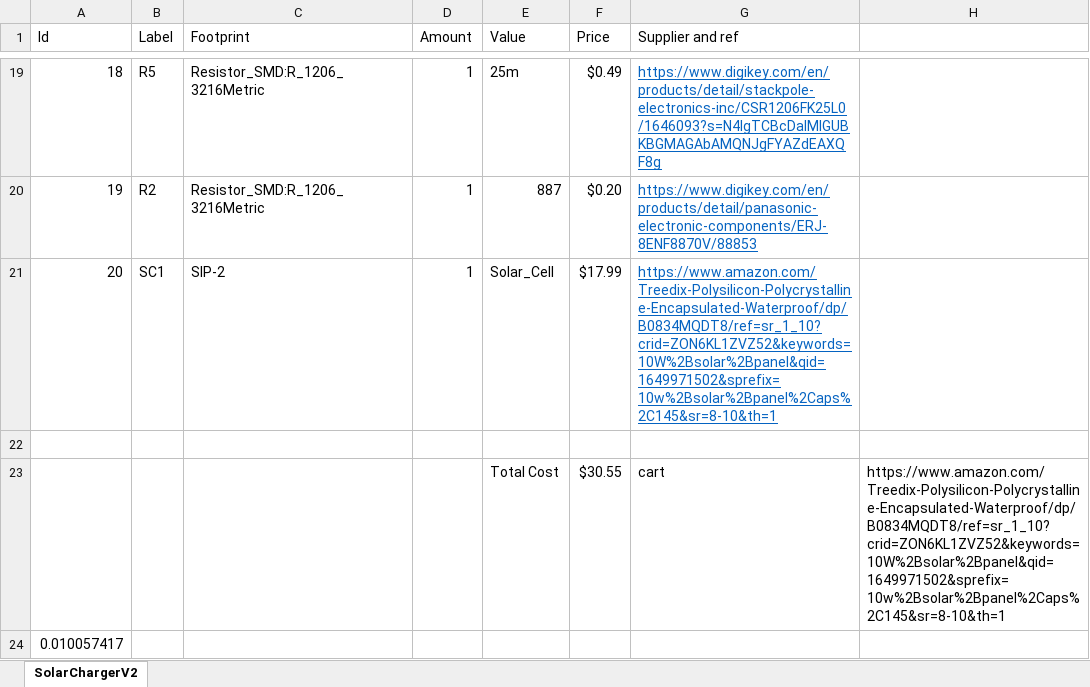
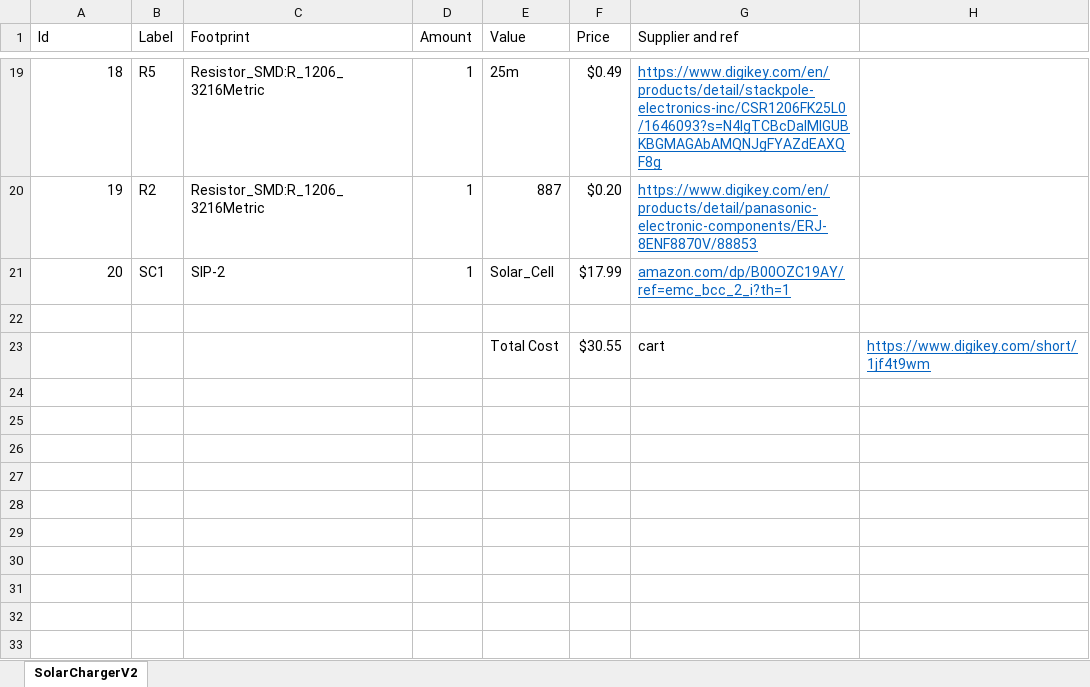
Before and after one commit to JoshuaMularczyk/Solar-Powered-Smartphone-Battery-Charger, an Excel workbook: BOMs/SolarChargerV2.xlsx, sheet SolarChargerV2, drawn as a sheet; only a part is shown, gaps mark what is left out; values as stored, in another font and other column widths than the file's, no borders; the diff names each change by its address in the sheet, - before the commit and + after, or states it on an @@ line.

```diff
--- a/BOMs/SolarChargerV2.xlsx (sheet SolarChargerV2)
+++ b/BOMs/SolarChargerV2.xlsx (sheet SolarChargerV2)
-G21 (Supplier and ref): https://www.amazon.com/Treedix-Polysilicon-Polycrystalline-Encapsulated-Waterproof/dp/B0834MQDT8/ref=sr_1_10?crid=ZON6KL1ZVZ52&keywords=10W%2Bsolar%2Bpanel&qid=1649971502&sprefix=10w%2Bsolar%2Bpanel%2Caps%2C145&sr=8-10&th=1
+G21 (Supplier and ref): amazon.com/dp/B00OZC19AY/ref=emc_bcc_2_i?th=1
-H23: https://www.amazon.com/Treedix-Polysilicon-Polycrystalline-Encapsulated-Waterproof/dp/B0834MQDT8/ref=sr_1_10?crid=ZON6KL1ZVZ52&keywords=10W%2Bsolar%2Bpanel&qid=1649971502&sprefix=10w%2Bsolar%2Bpanel%2Caps%2C145&sr=8-10&th=1
+H23: https://www.digikey.com/short/1jf4t9wm
@@ H23 underline: off → on, text colour: black → #0563C1 @@
-row 24: 0.010057417
```
Also changed, not shown: 32 other files.
